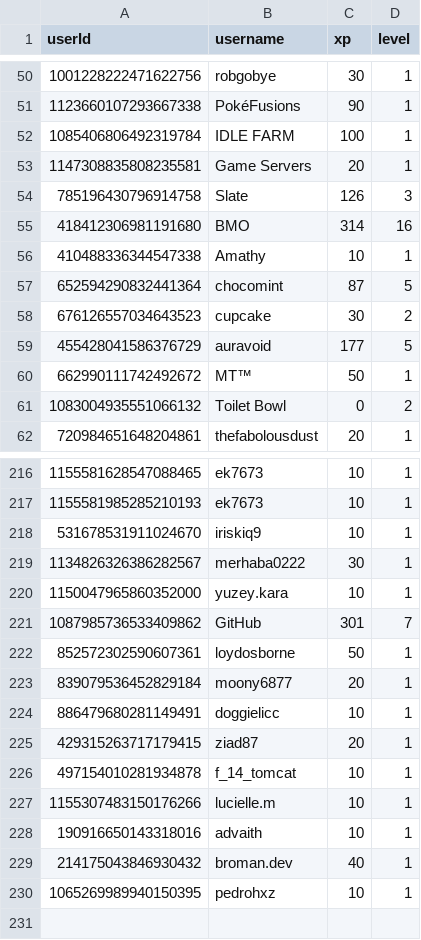
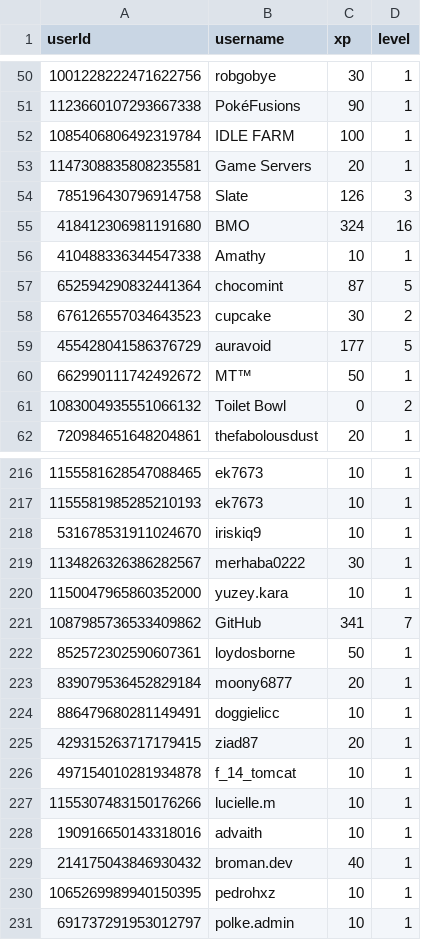
Before and after one commit to ScytedTV-Studios/api.scyted.tv, a CSV file: levlr/userdata.csv, drawn as a sheet; only a part is shown, gaps mark what is left out.

```diff
--- a/levlr/userdata.csv
+++ b/levlr/userdata.csv
@@ -54,3 +54,3 @@ userId,username,xp,level
 785196430796914758,Slate,126,3
-418412306981191680,BMO,314,16
+418412306981191680,BMO,324,16
 410488336344547338,Amathy,10,1
@@ -220,3 +220,3 @@ userId,username,xp,level
 1150047965860352000,yuzey.kara,10,1
-1087985736533409862,GitHub,301,7
+1087985736533409862,GitHub,341,7
 852572302590607361,loydosborne,50,1
@@ -230 +230,2 @@ userId,username,xp,level
 1065269989940150395,pedrohxz,10,1
+691737291953012797,polke.admin,10,1
```
Also changed, not shown: 1 other file.
